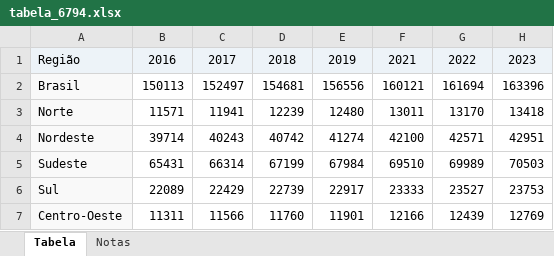
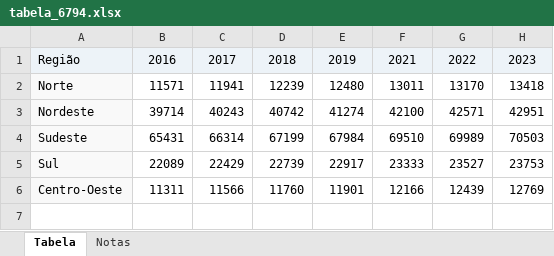
Before and after one commit to LazaroDamasceno/Dissertacao-Mestrado, an Excel workbook: eda/uso_internet/pnadca/tabela_6794.xlsx, sheet Tabela, drawn as a sheet; values as stored, in another font and other column widths than the file's, no borders; the diff names each change by its address in the sheet, - before the commit and + after, or states it on an @@ line.

Commit message:
Updated tabela6794

```diff
--- a/eda/uso_internet/pnadca/tabela_6794.xlsx (sheet Tabela)
+++ b/eda/uso_internet/pnadca/tabela_6794.xlsx (sheet Tabela)
-row 2: Brasil | 150113 | 152497 | 154681 | 156556 | 160121 | 161694 | 163396
```
Also changed, not shown: 2 other files.
